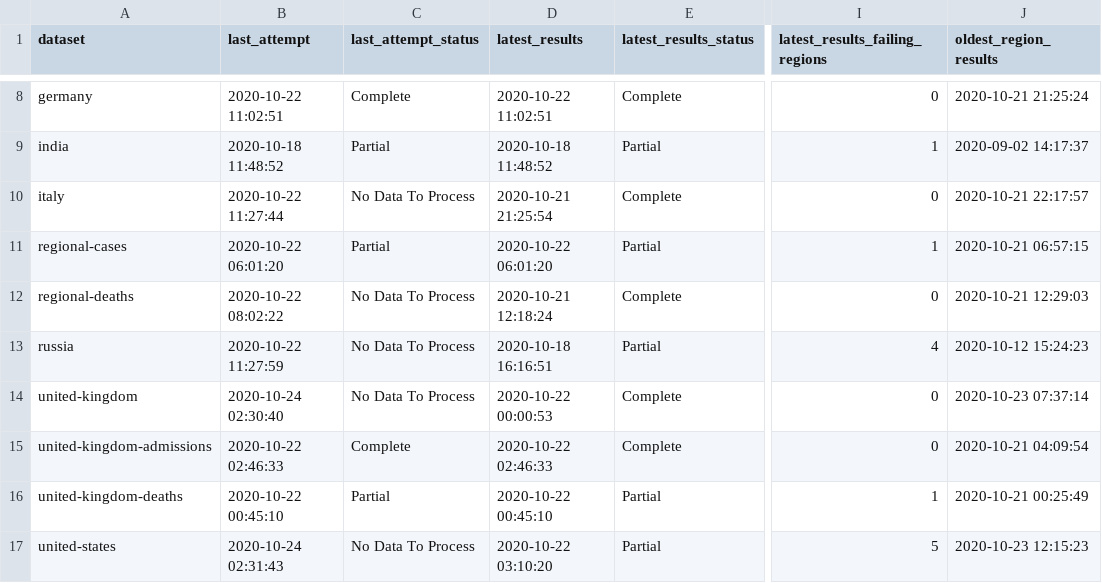
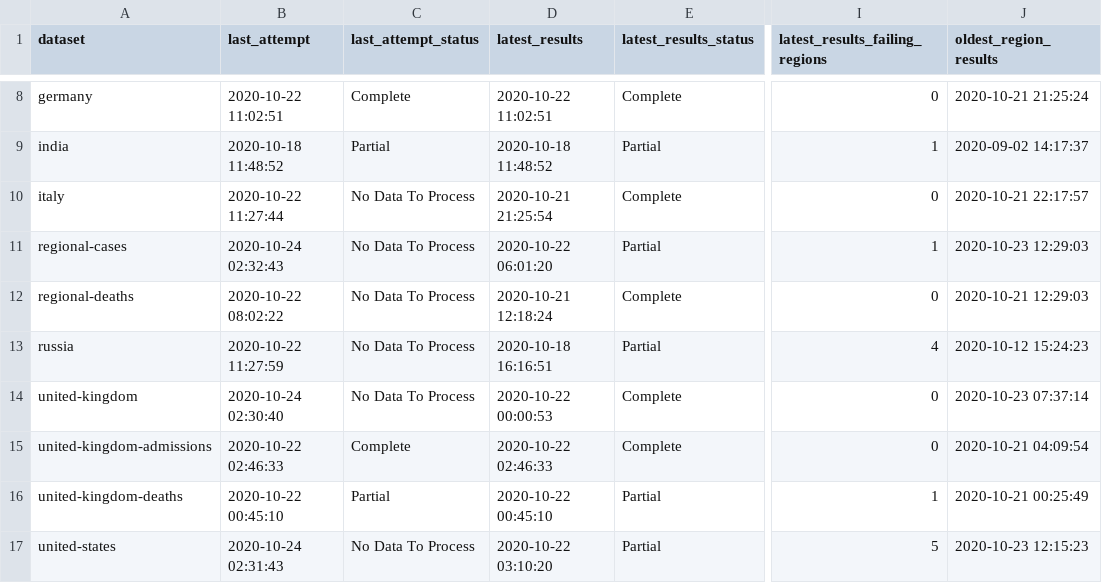
Before and after one commit to edugonzaloalmorox/covid-rt-estimates, a CSV file: status.csv, drawn as a sheet; only a part is shown, gaps mark what is left out; the diff names each change by its address in the sheet, - before the commit and + after, or states it on an @@ line.

Commit message:
automated update of regional-cases

```diff
--- a/status.csv
+++ b/status.csv
-B11 (last_attempt): 2020-10-22 06:01:20
+B11 (last_attempt): 2020-10-24 02:32:43
-C11 (last_attempt_status): Partial
+C11 (last_attempt_status): No Data To Process
-J11 (oldest_region_results): 2020-10-21 06:57:15
+J11 (oldest_region_results): 2020-10-23 12:29:03
```
